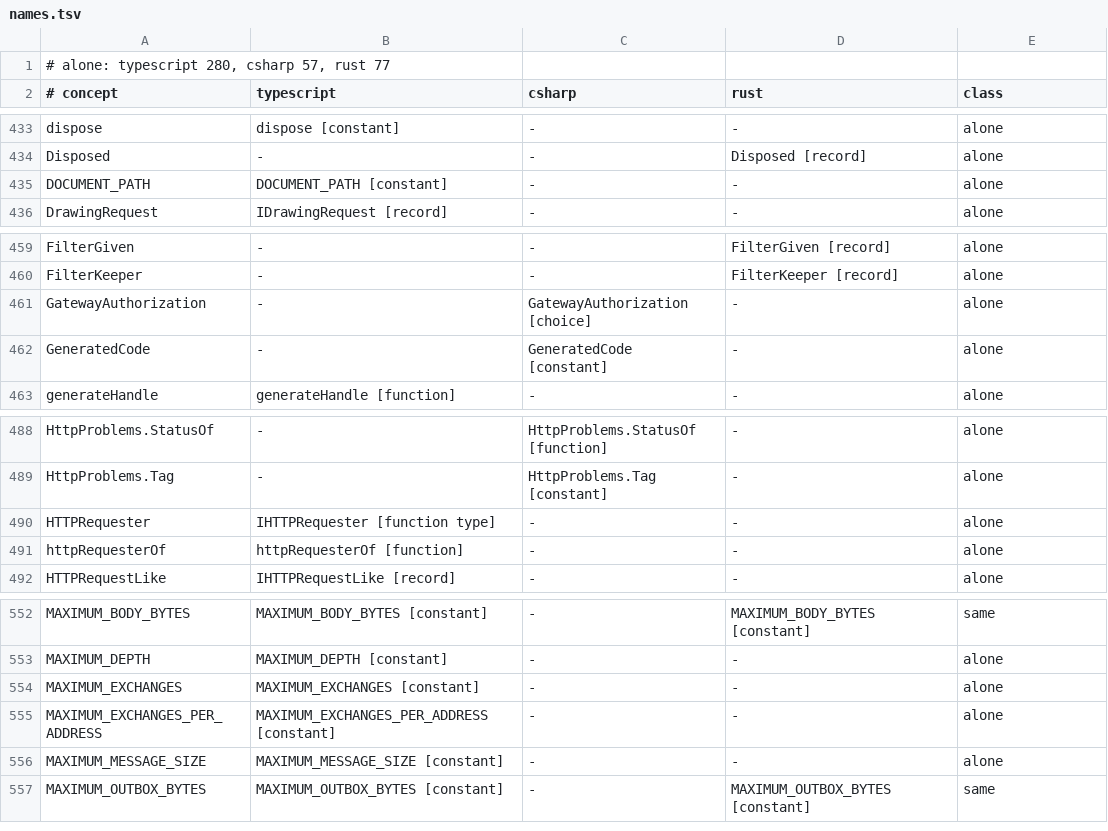
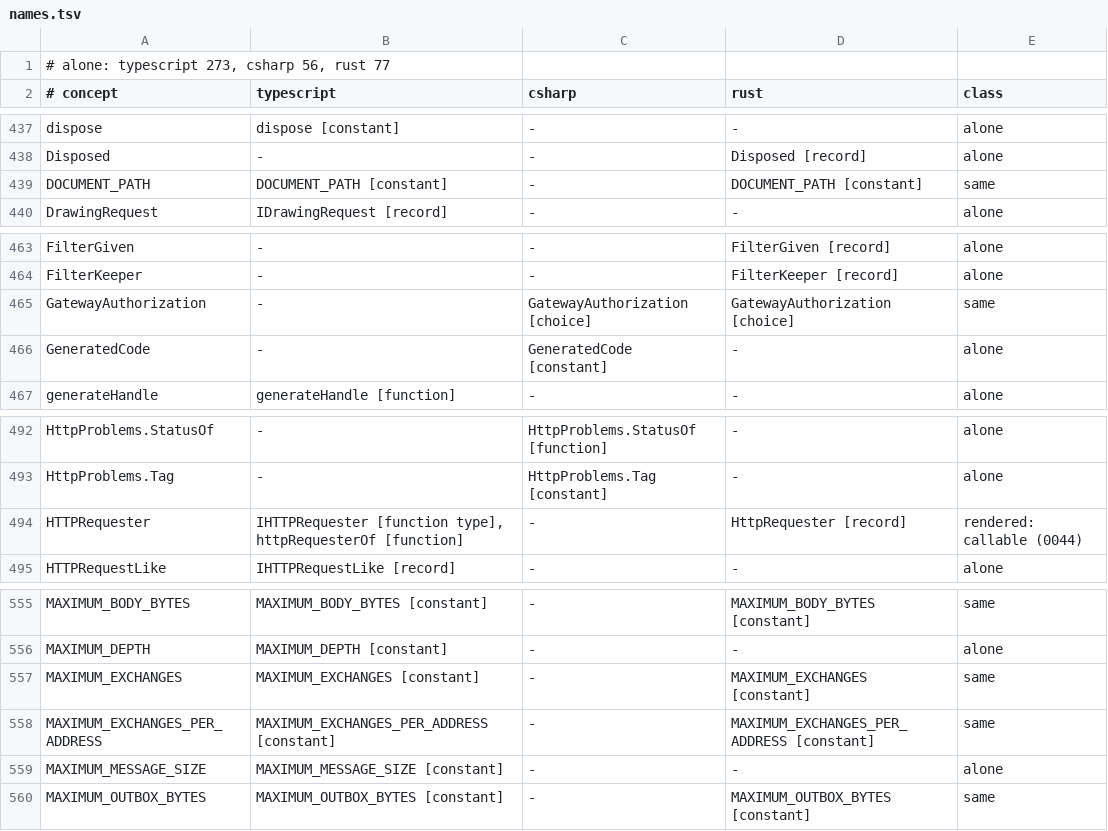
Before and after one commit to francisdesjardins/bead, a TSV file: tools/names.tsv, drawn as a sheet; only a part is shown, gaps mark what is left out; the diff covers the shown part only.

Commit message:
feat(rust): answer a service's procedures as HTTP routes on its own listener or mounted, and call them over HTTP
The core's feature gateway: HttpGateway and its answer, its paces and bounds, the HEAD stream, a
body read before it judged, and HttpCaller; contract 5.

```diff
--- a/tools/names.tsv
+++ b/tools/names.tsv
@@ -1,2 +1,2 @@
-# alone: typescript 280, csharp 57, rust 77
+# alone: typescript 273, csharp 56, rust 77
 # concept	typescript	csharp	rust	class
@@ -434,3 +438,3 @@ dispose	dispose [constant]	-	-	alone
 Disposed	-	-	Disposed [record]	alone
-DOCUMENT_PATH	DOCUMENT_PATH [constant]	-	-	alone
+DOCUMENT_PATH	DOCUMENT_PATH [constant]	-	DOCUMENT_PATH [constant]	same
 DrawingRequest	IDrawingRequest [record]	-	-	alone
@@ -460,3 +464,3 @@ FilterGiven	-	-	FilterGiven [record]	alone
 FilterKeeper	-	-	FilterKeeper [record]	alone
-GatewayAuthorization	-	GatewayAuthorization [choice]	-	alone
+GatewayAuthorization	-	GatewayAuthorization [choice]	GatewayAuthorization [choice]	same
 GeneratedCode	-	GeneratedCode [constant]	-	alone
@@ -489,4 +493,3 @@ HttpProblems.StatusOf	-	HttpProblems.StatusOf [function]	-	alone
 HttpProblems.Tag	-	HttpProblems.Tag [constant]	-	alone
-HTTPRequester	IHTTPRequester [function type]	-	-	alone
-httpRequesterOf	httpRequesterOf [function]	-	-	alone
+HTTPRequester	IHTTPRequester [function type], httpRequesterOf [function]	-	HttpRequester [record]	rendered: callable (0044)
 HTTPRequestLike	IHTTPRequestLike [record]	-	-	alone
@@ -553,4 +556,4 @@ MAXIMUM_BODY_BYTES	MAXIMUM_BODY_BYTES [constant]	-	MAXIMUM_BODY_BYTES [constant]
 MAXIMUM_DEPTH	MAXIMUM_DEPTH [constant]	-	-	alone
-MAXIMUM_EXCHANGES	MAXIMUM_EXCHANGES [constant]	-	-	alone
-MAXIMUM_EXCHANGES_PER_ADDRESS	MAXIMUM_EXCHANGES_PER_ADDRESS [constant]	-	-	alone
+MAXIMUM_EXCHANGES	MAXIMUM_EXCHANGES [constant]	-	MAXIMUM_EXCHANGES [constant]	same
+MAXIMUM_EXCHANGES_PER_ADDRESS	MAXIMUM_EXCHANGES_PER_ADDRESS [constant]	-	MAXIMUM_EXCHANGES_PER_ADDRESS [constant]	same
 MAXIMUM_MESSAGE_SIZE	MAXIMUM_MESSAGE_SIZE [constant]	-	-	alone
```
Also changed, not shown: 5 added rows, 1 removed row and 12 edited cells elsewhere in this file, tools/durations.tsv, 21 other files.
